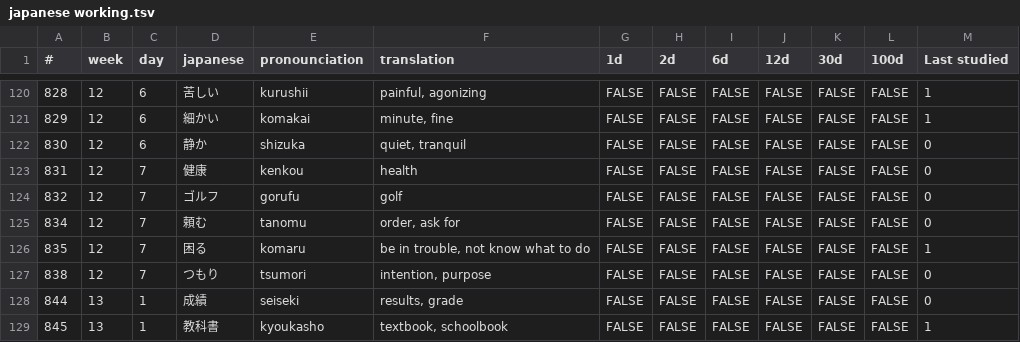
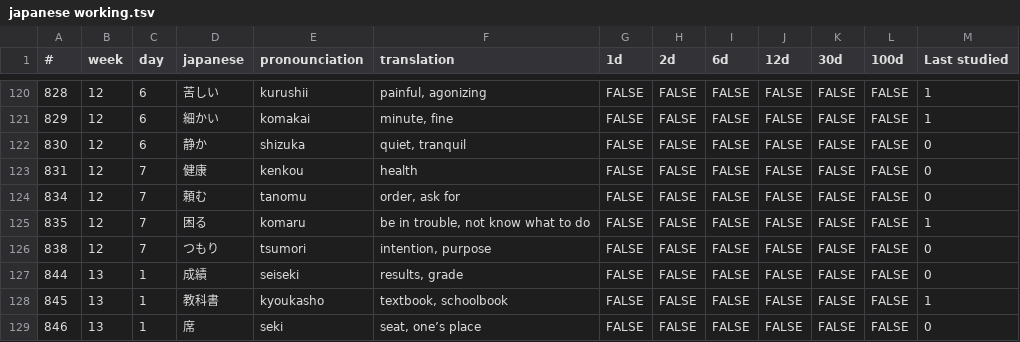
Before and after one commit to kevingadelha/languageFlashCards, a TSV file: data/japanese working.tsv, drawn as a sheet; only a part is shown, gaps mark what is left out; the shorter side is filled out with more unchanged rows.

```diff
--- a/data/japanese working.tsv
+++ b/data/japanese working.tsv
@@ -123,3 +123,2 @@
 831	12	7	健康	kenkou	health	FALSE	FALSE	FALSE	FALSE	FALSE	FALSE	0
-832	12	7	ゴルフ	gorufu	golf	FALSE	FALSE	FALSE	FALSE	FALSE	FALSE	0
 834	12	7	頼む	tanomu	order, ask for	FALSE	FALSE	FALSE	FALSE	FALSE	FALSE	0
```
Also changed, not shown: 1 other file.
